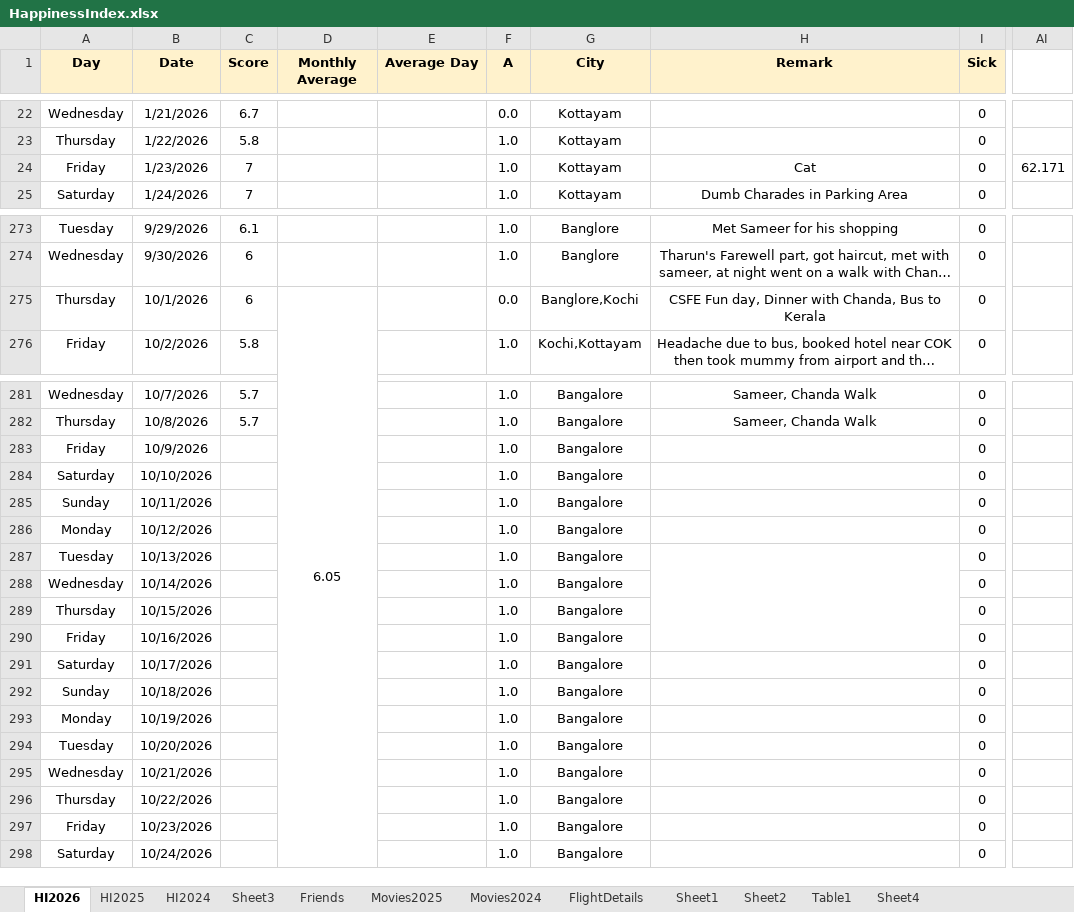
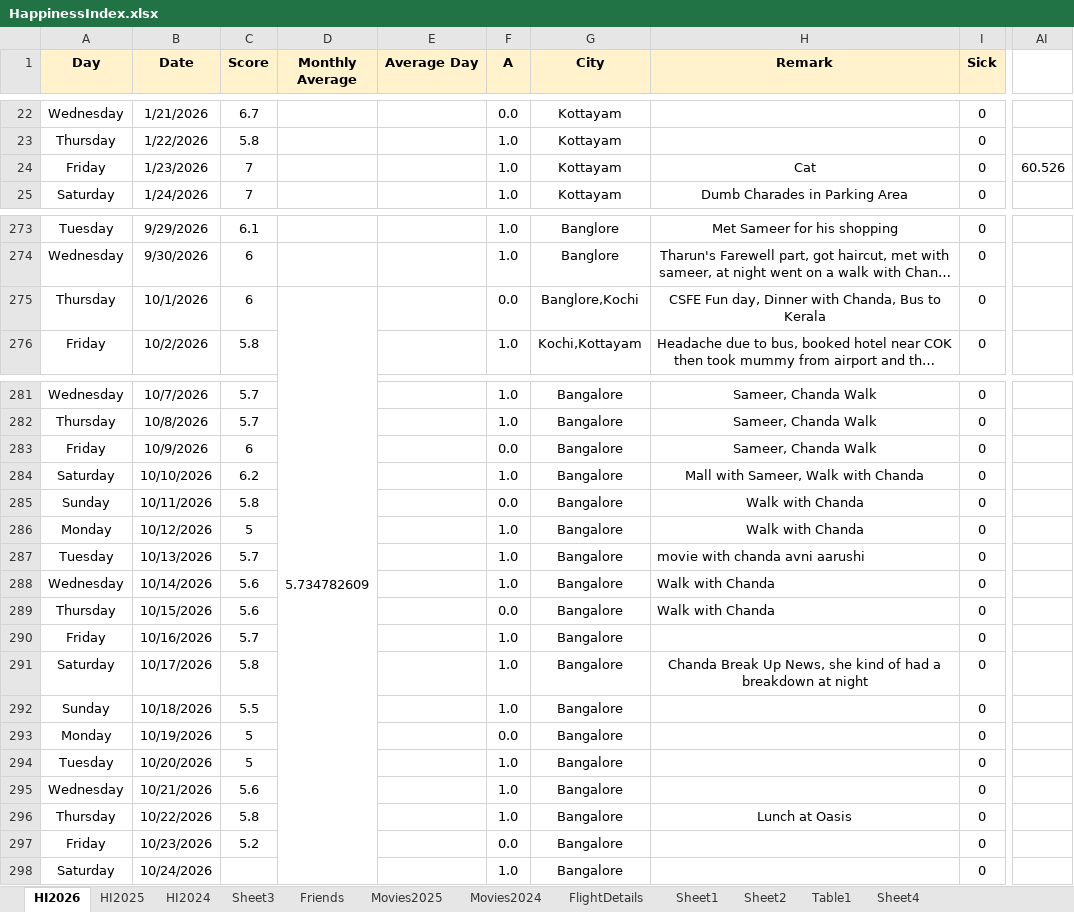
Before and after one commit to Abhinav-1708/Happiness-Index, an Excel workbook: HappinessIndex.xlsx, sheet HI2026, drawn as a sheet; only a part is shown, gaps mark what is left out; long unchanged cells end in …; values as stored, in another font and other column widths than the file's, no borders; charts and pictures and conditional formats not drawn; the diff covers the shown part only; the diff names each change by its address in the sheet, - before the commit and + after, or states it on an @@ line.

Commit message:
Automated daily backup

```diff
--- a/HappinessIndex.xlsx (sheet HI2026)
+++ b/HappinessIndex.xlsx (sheet HI2026)
-AI24: 62.171
+AI24: 60.526
-D275 (Monthly Average): 6.05
+D275 (Monthly Average): 5.734782609
-C283 (Score): (empty)
+C283 (Score): 6
-F283 (A): 1.0
+F283 (A): 0.0
-H283 (Remark): (empty)
+H283 (Remark): Sameer, Chanda Walk
-C284 (Score): (empty)
+C284 (Score): 6.2
-H284 (Remark): (empty)
+H284 (Remark): Mall with Sameer, Walk with Chanda
-C285 (Score): (empty)
+C285 (Score): 5.8
-F285 (A): 1.0
+F285 (A): 0.0
-H285:H286 (Remark): (empty)
+H285:H286 (Remark): Walk with Chanda
-C286 (Score): (empty)
+C286 (Score): 5
-C287 (Score): (empty)
+C287 (Score): 5.7
-H287 (Remark): (empty)
+H287 (Remark): movie with chanda avni aarushi
-H287:H290 merged
-C288:C289 (Score): (empty)
+C288:C289 (Score): 5.6
-H288:H289 (Remark): (empty)
+H288:H289 (Remark): Walk with Chanda
-F289 (A): 1.0
+F289 (A): 0.0
-C290 (Score): (empty)
+C290 (Score): 5.7
-C291 (Score): (empty)
+C291 (Score): 5.8
-H291 (Remark): (empty)
+H291 (Remark): Chanda Break Up News, she kind of had a breakdown at night
-C292 (Score): (empty)
+C292 (Score): 5.5
-C293:C294 (Score): (empty)
+C293:C294 (Score): 5
-F293 (A): 1.0
+F293 (A): 0.0
-C295 (Score): (empty)
+C295 (Score): 5.6
-C296 (Score): (empty)
+C296 (Score): 5.8
-H296 (Remark): (empty)
+H296 (Remark): Lunch at Oasis
-C297 (Score): (empty)
+C297 (Score): 5.2
-F297 (A): 1.0
+F297 (A): 0.0
```
Also changed, not shown: 19 edited cells and cell formats elsewhere in this sheet, sheet Movies2025, charts or pictures.
